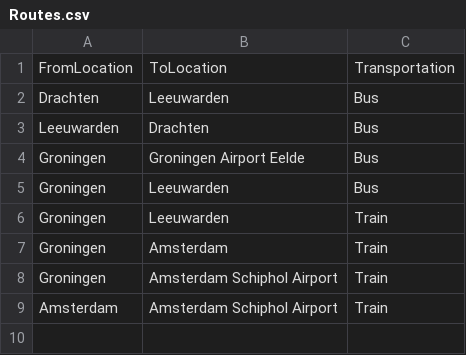
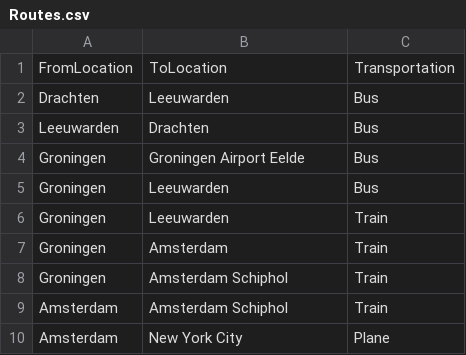
Before and after one commit to bouwe77/TravelApi, a CSV file: CSV/Routes.csv, drawn as a sheet.

```diff
--- a/CSV/Routes.csv
+++ b/CSV/Routes.csv
@@ -7,3 +7,4 @@ Groningen                  , Leeuwarden                  , Train
 Groningen                  , Amsterdam                   , Train
-Groningen                  , Amsterdam Schiphol Airport  , Train
-Amsterdam                  , Amsterdam Schiphol Airport  , Train
+Groningen                  , Amsterdam Schiphol          , Train
+Amsterdam                  , Amsterdam Schiphol          , Train
+Amsterdam                  , New York City               , Plane
```
Also changed, not shown: CSV/Locations.csv, 21 other files.
